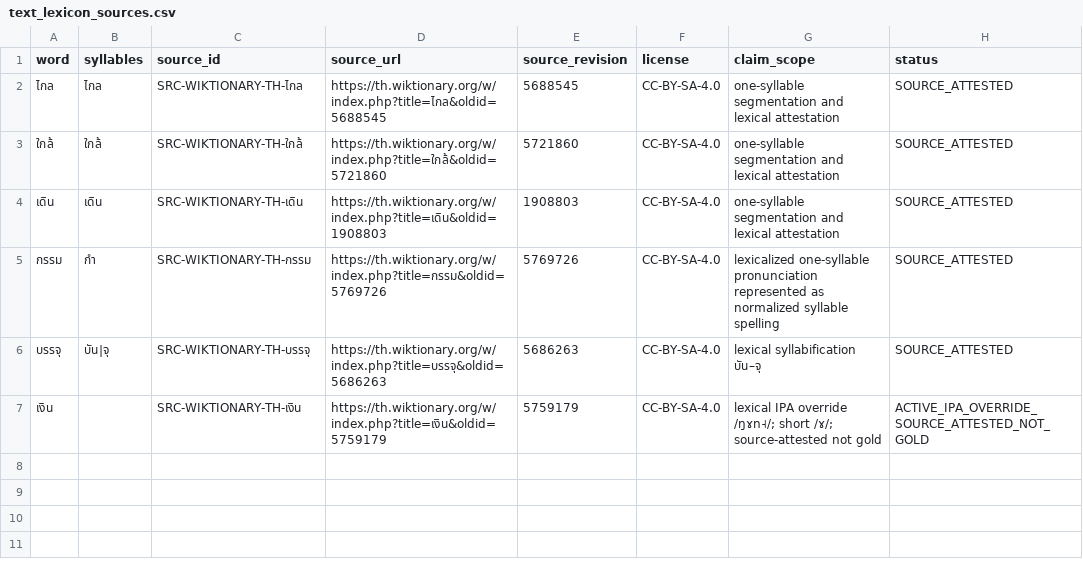
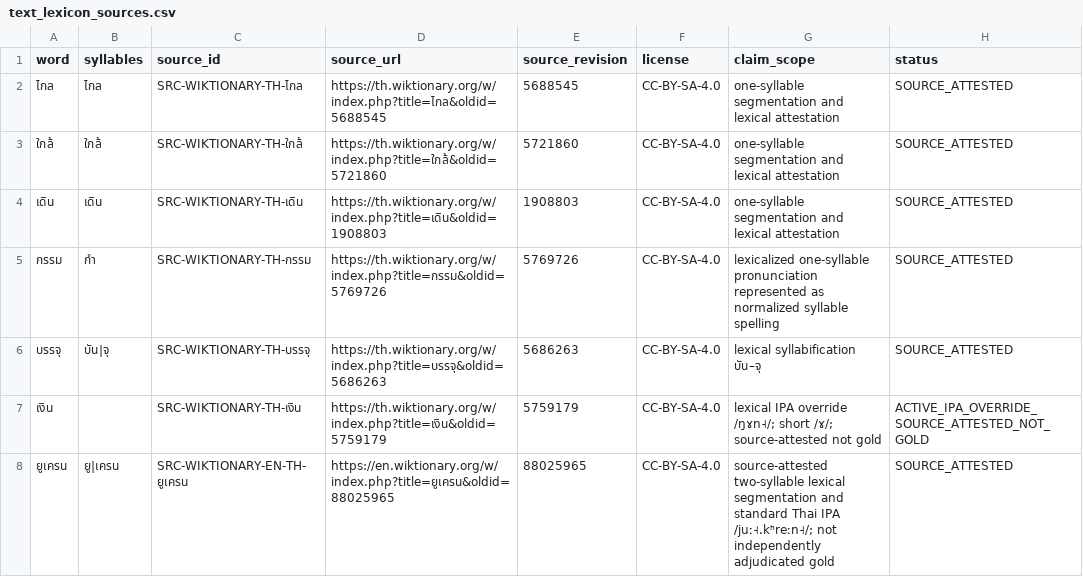
Before and after one commit to ClippyFirst/Thai-Ukrainian-Phonetic-System, a CSV file: data/thai/text_lexicon_sources.csv, drawn as a sheet; the diff names each change by its address in the sheet, - before the commit and + after, or states it on an @@ line.

Commit message:
feat: add source-attested Thai pronunciation for Ukraine
* fix: check soft syllabifier in deployed engine module

* docs: record exact Pages contract failure and fix

* feat: add source-attested Thai syllabification for Ukraine

* data: register pinned Wiktionary source for ยูเครน

* test: verify source-attested Ukraine word segmentation

* test: pin Ukraine lexical source and evidence grade

* test: cover source-attested Ukraine pronunciation in browser

* test: fix escaped closing tag in UI assertion

* docs: regenerate text lexicon source count

* feat: add source-attested Ukraine name to browser lexicon

* docs: attribute source-attested Ukraine lexical entry

* docs: distinguish current TUD segmentation evaluation split

```diff
--- a/data/thai/text_lexicon_sources.csv
+++ b/data/thai/text_lexicon_sources.csv
+row 8: ยูเครน | ยู|เครน | SRC-WIKTIONARY-EN-TH-ยูเครน | https://en.wiktionary.org/w/index.php?title=ยูเครน&oldid=88025965 | 88025965 | CC-BY-SA-4.0 | source-attested two-syllable lexical segmentation and standard Thai IPA /juː˧.kʰreːn˧/; not independently adjudicated gold | SOURCE_ATTESTED
```
Also changed, not shown: data/thai/text_lexicon.tsv, 6 other files.
